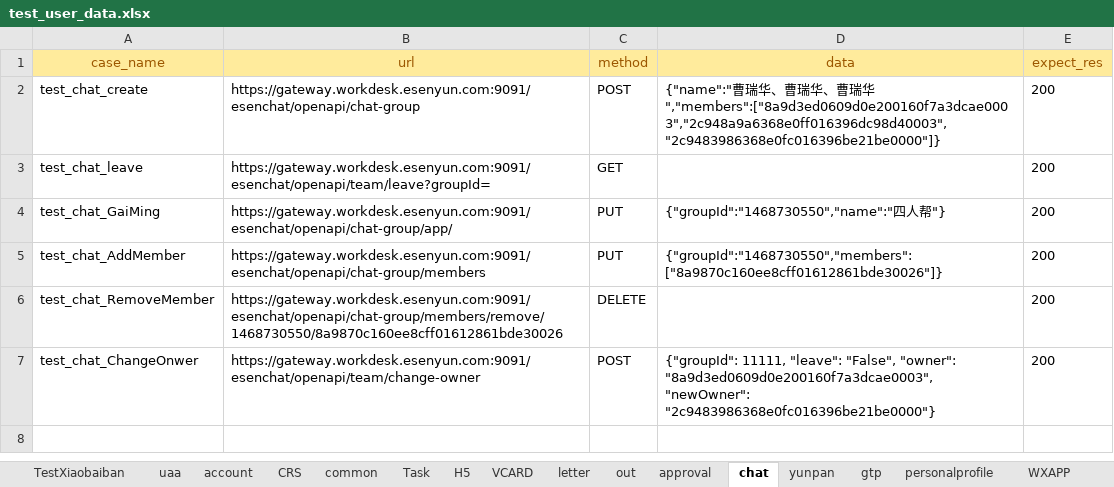
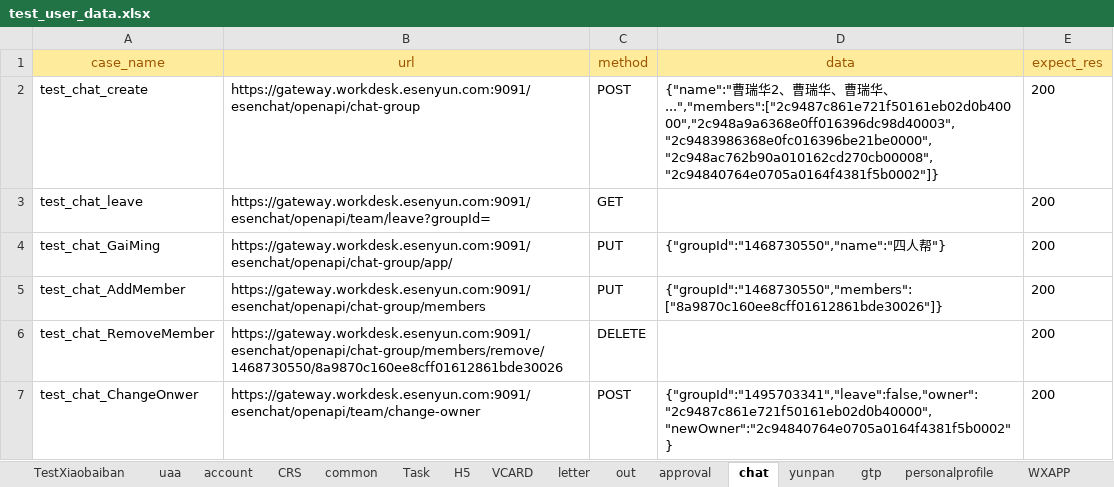
Before and after one commit to caoruihua/jiekou_yituanma, an Excel workbook: data/test_user_data.xlsx, sheet chat, drawn as a sheet; values as stored, in another font and other column widths than the file's, no borders; the diff names each change by its address in the sheet, - before the commit and + after, or states it on an @@ line.

```diff
--- a/data/test_user_data.xlsx (sheet chat)
+++ b/data/test_user_data.xlsx (sheet chat)
-D2 (data): …瑞华、曹瑞华、曹瑞华","members":["8a9d3ed0609d0e200160f7a3dcae0003","2c948a9a6368e0ff016396dc98d40003","2c9483986368e0fc016396be21be0000"]}
+D2 (data): …瑞华2、曹瑞华、曹瑞华、...","members":["2c9487c861e721f50161eb02d0b40000","2c948a9a6368e0ff016396dc98d40003","2c9483986368e0fc016396be21be0000","2c948ac762b90a010162cd270cb00008","2c94840764e0705a0164f4381f5b0002"]}
-D7 (data): {"groupId": 11111, "leave": "False", "owner": "8a9d3ed0609d0e200160f7a3dcae0003", "newOwner": "2c9483986368e0fc016396be21be0000"}
+D7 (data): {"groupId":"1495703341","leave":false,"owner":"2c9487c861e721f50161eb02d0b40000","newOwner":"2c94840764e0705a0164f4381f5b0002"}
```
Also changed, not shown: sheet letter, sheet TestXiaobaiban, sheet uaa, 3 other files.
